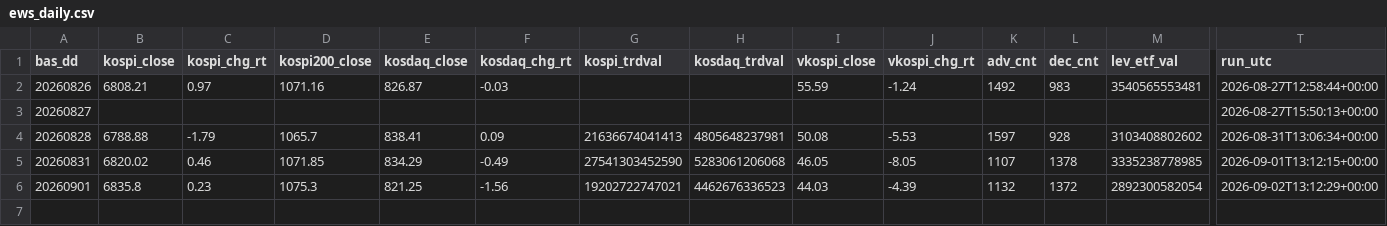
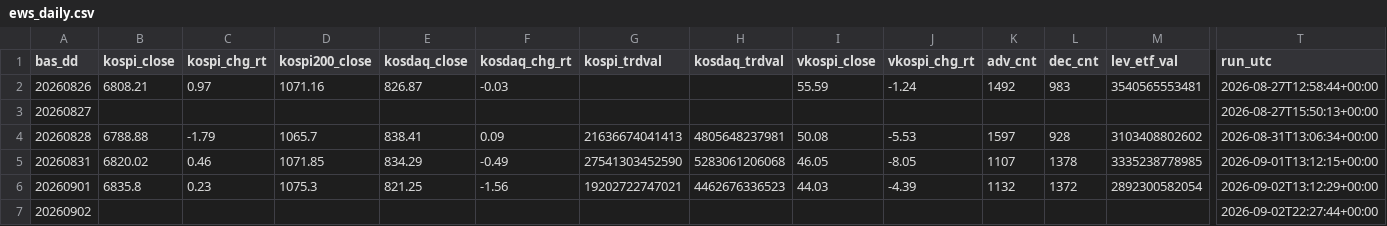
Before and after one commit to Leelll1/Screen, a CSV file: results/krx/ews_daily.csv, drawn as a sheet; only a part is shown, gaps mark what is left out; rows hold the shown columns only; the diff names each change by its address in the sheet, - before the commit and + after, or states it on an @@ line.

```diff
--- a/results/krx/ews_daily.csv
+++ b/results/krx/ews_daily.csv
+row 7: 20260902 |  |  |  |  |  |  |  |  |  |  |  |  | 2026-09-02T22:27:44+00:00
```
Also changed, not shown: results/fss/ews_fss.csv, results/fss/status.csv, 18 other files.
